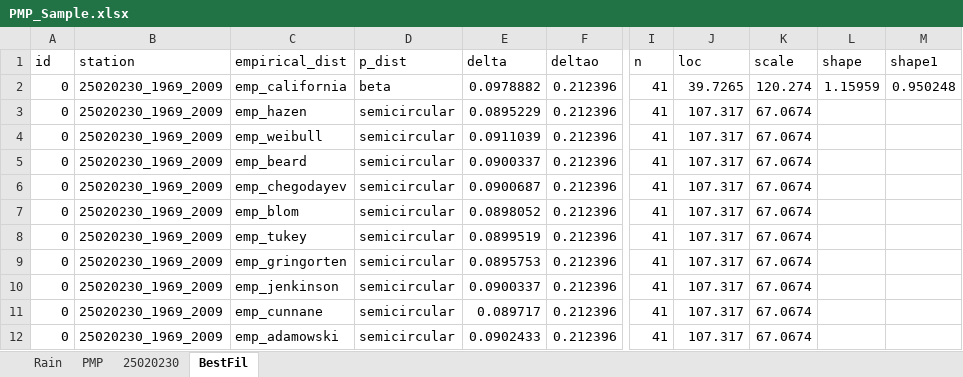
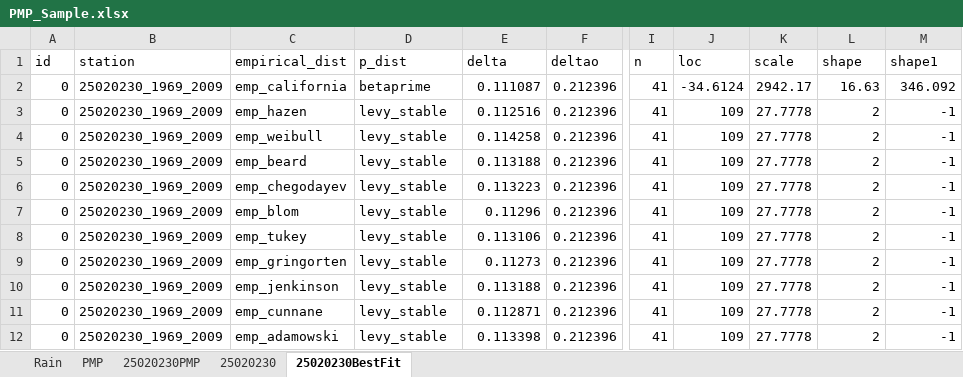
Before and after one commit to rcfdtools/R.HydroTools, an Excel workbook: tool/PMP/old/PMP_Sample.xlsx, sheet 25020230BestFit, drawn as a sheet; only a part is shown, gaps mark what is left out; values as stored, in another font and other column widths than the file's, no borders; the diff names each change by its address in the sheet, - before the commit and + after, or states it on an @@ line.

```diff
--- a/tool/PMP/old/PMP_Sample.xlsx (sheet 25020230BestFit)
+++ b/tool/PMP/old/PMP_Sample.xlsx (sheet 25020230BestFit)
-sheet tab: BestFil
+sheet tab: 25020230BestFit
+sheet tab: 25020230PMP
-D2 (p_dist): beta
+D2 (p_dist): betaprime
-E2 (delta): 0.0978882
+E2 (delta): 0.111087
-J2 (loc): 39.7265
+J2 (loc): -34.6124
-K2 (scale): 120.274
+K2 (scale): 2942.17
-L2 (shape): 1.15959
+L2 (shape): 16.63
-M2 (shape1): 0.950248
+M2 (shape1): 346.092
-D3:D12 (p_dist): semicircular
+D3:D12 (p_dist): levy_stable
-E3 (delta): 0.0895229
+E3 (delta): 0.112516
-J3:J12 (loc): 107.317
+J3:J12 (loc): 109
-K3:K12 (scale): 67.0674
+K3:K12 (scale): 27.7778
-L3:L12 (shape): (empty)
+L3:L12 (shape): 2
-M3:M12 (shape1): (empty)
+M3:M12 (shape1): -1
-E4 (delta): 0.0911039
+E4 (delta): 0.114258
-E5 (delta): 0.0900337
+E5 (delta): 0.113188
-E6 (delta): 0.0900687
+E6 (delta): 0.113223
-E7 (delta): 0.0898052
+E7 (delta): 0.11296
-E8 (delta): 0.0899519
+E8 (delta): 0.113106
-E9 (delta): 0.0895753
+E9 (delta): 0.11273
-E10 (delta): 0.0900337
+E10 (delta): 0.113188
-E11 (delta): 0.089717
+E11 (delta): 0.112871
-E12 (delta): 0.0902433
+E12 (delta): 0.113398
```
Also changed, not shown: sheet 25020230, sheet PMP, sheet Rain, formulas that keep their value, charts or pictures, 4 other files.
